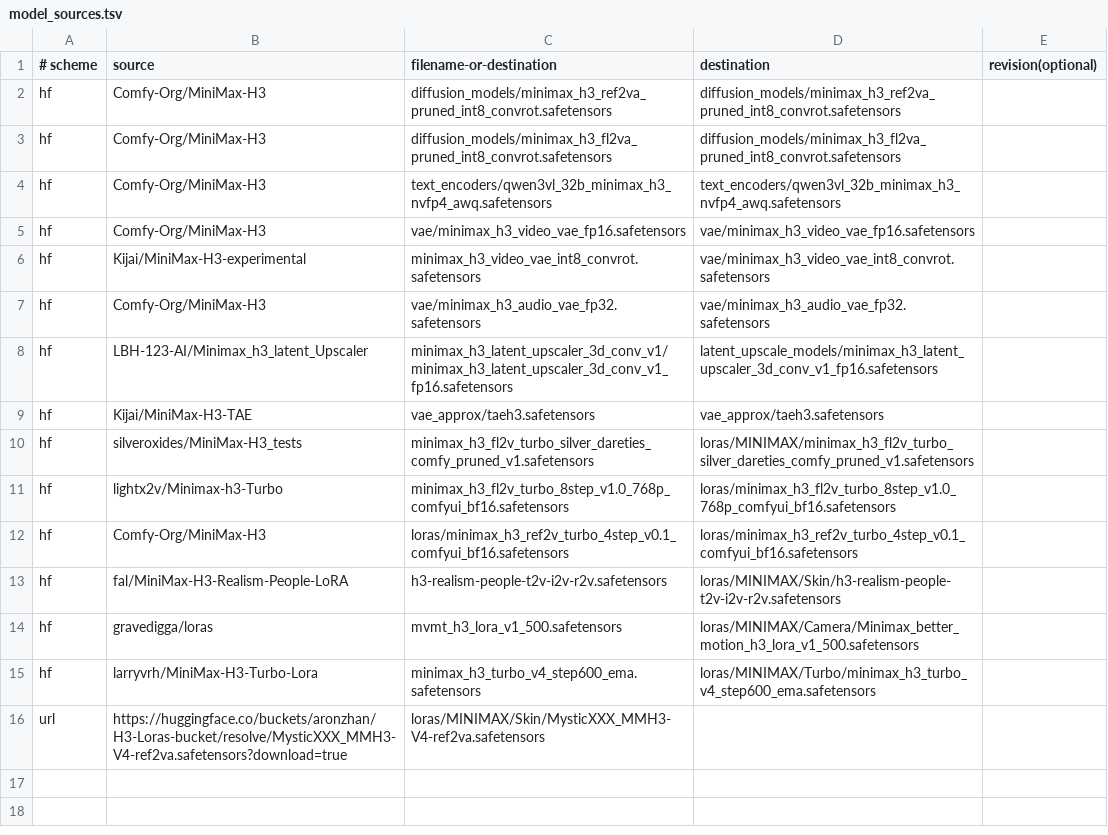
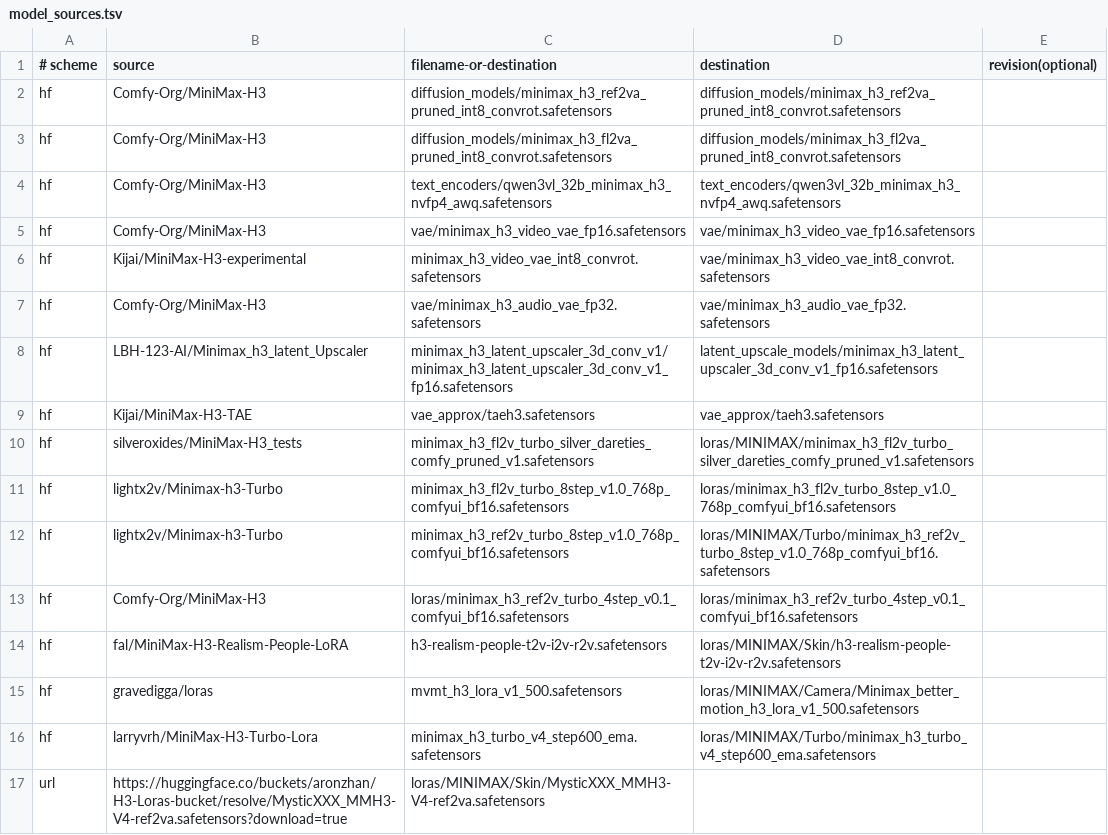
Before and after one commit to Chudeer89/chud-minimax-h3-runpod, a TSV file: model_sources.tsv, drawn as a sheet; the diff names each change by its address in the sheet, - before the commit and + after, or states it on an @@ line.

Commit message:
Build H3 v2.2 with ComfyUI 0.38.0 and Ref2V Turbo 8-step

```diff
--- a/model_sources.tsv
+++ b/model_sources.tsv
+row 12: hf | lightx2v/Minimax-h3-Turbo | minimax_h3_ref2v_turbo_8step_v1.0_768p_comfyui_bf16.safetensors | loras/MINIMAX/Turbo/minimax_h3_ref2v_turbo_8step_v1.0_768p_comfyui_bf16.safetensors
```
Also changed, not shown: 6 other files.
